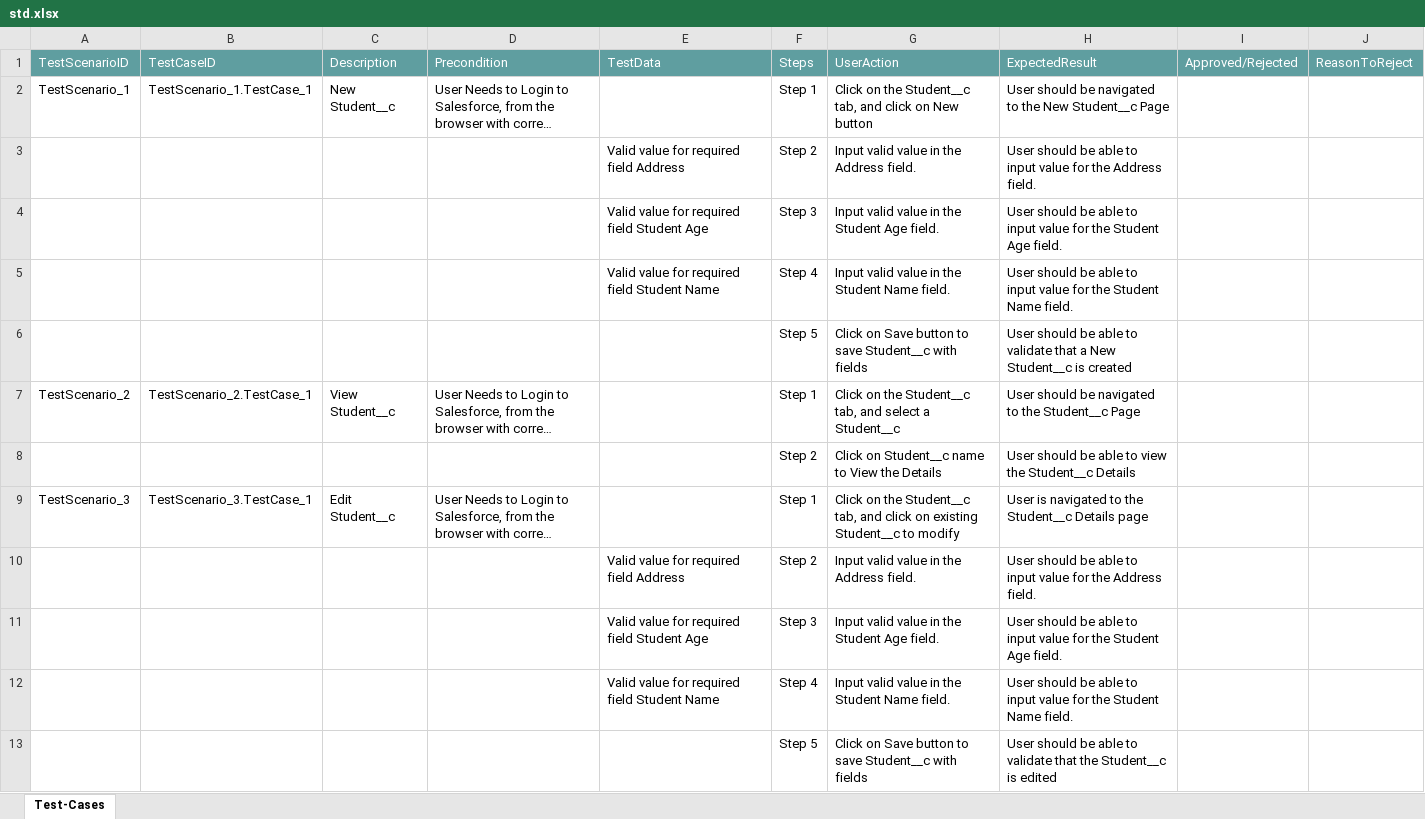
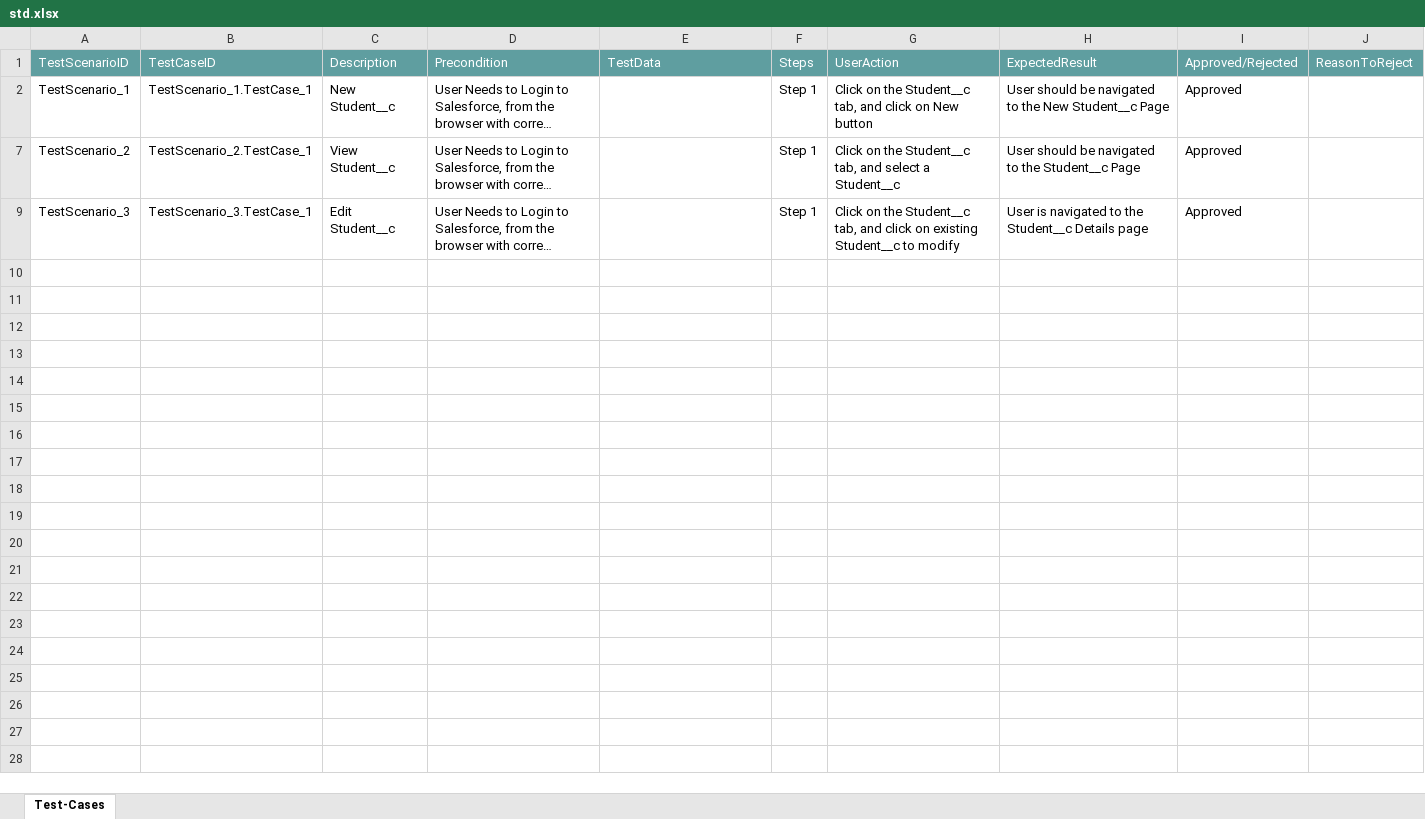
Before and after one commit to ShaikMohamedIrfan/DS, an Excel workbook: std.xlsx, sheet Test-Cases, drawn as a sheet; long unchanged cells end in …; values as stored, in another font and other column widths than the file's, no borders; table styles not drawn; the diff names each change by its address in the sheet, - before the commit and + after, or states it on an @@ line.

Commit message:
Update std.xlsx

```diff
--- a/std.xlsx (sheet Test-Cases)
+++ b/std.xlsx (sheet Test-Cases)
-I2: (empty)
+I2: Approved
@@ row 3 hidden:  |  |  |  | Valid value for required field Address | Step 2 | Input valid value in the Address field. | User should be able to input value for the Address field. @@
@@ row 4 hidden:  |  |  |  | Valid value for required field Student Age | Step 3 | Input valid value in the Student Age field. | User should be able to input value for the Student Age field. @@
@@ row 5 hidden:  |  |  |  | Valid value for required field Student Name | Step 4 | Input valid value in the Student Name field. | User should be able to input value for the Student Name field. @@
@@ row 6 hidden:  |  |  |  |  | Step 5 | Click on Save button to save Student__c with fields | User should be able to validate that a New Student__c is created @@
-I7: (empty)
+I7: Approved
@@ row 8 hidden:  |  |  |  |  | Step 2 | Click on Student__c name to View the Details | User should be able to view the Student__c Details @@
-I9: (empty)
+I9: Approved
@@ row 10 hidden:  |  |  |  | Valid value for required field Address | Step 2 | Input valid value in the Address field. | User should be able to input value for the Address field. @@
@@ row 11 hidden:  |  |  |  | Valid value for required field Student Age | Step 3 | Input valid value in the Student Age field. | User should be able to input value for the Student Age field. @@
@@ row 12 hidden:  |  |  |  | Valid value for required field Student Name | Step 4 | Input valid value in the Student Name field. | User should be able to input value for the Student Name field. @@
@@ row 13 hidden:  |  |  |  |  | Step 5 | Click on Save button to save Student__c with fields | User should be able to validate that the Student__c is edited @@
```
